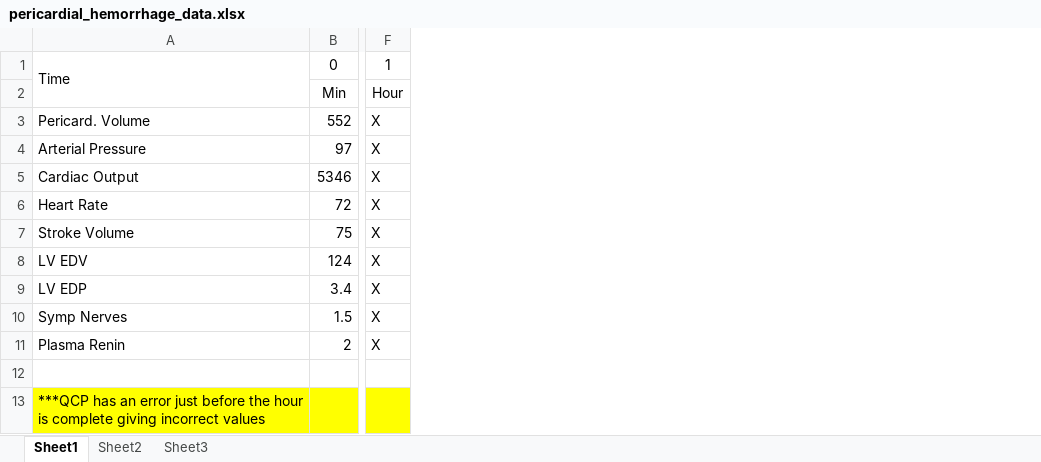
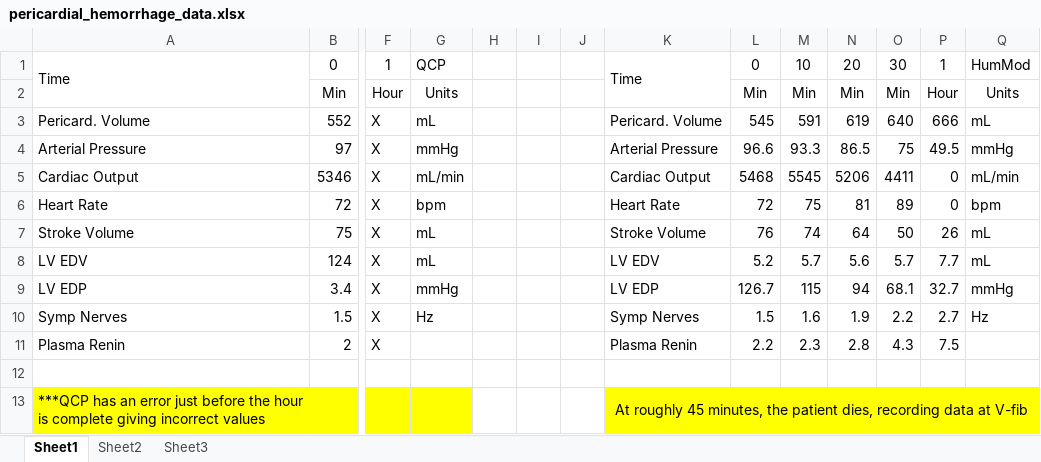
Before and after one commit to HumMod/labs, an Excel workbook: 17_pericardial_hemorrhage/pericardial_hemorrhage_data.xlsx, sheet Sheet1, drawn as a sheet; only a part is shown, gaps mark what is left out; values as stored, in another font and other column widths than the file's, no borders; the diff names each change by its address in the sheet, - before the commit and + after, or states it on an @@ line.

Commit message:
Adding Lab 17 HumMod data

```diff
--- a/17_pericardial_hemorrhage/pericardial_hemorrhage_data.xlsx (sheet Sheet1)
+++ b/17_pericardial_hemorrhage/pericardial_hemorrhage_data.xlsx (sheet Sheet1)
+column G, rows 1-10: QCP | Units | mL | mmHg | mL/min | bpm | mL | mL | mmHg | Hz
+column H, empty
+column I, empty
+column J, empty
+column K, rows 1-13: Time |  | Pericard. Volume | Arterial Pressure | Cardiac Output | Heart Rate | Stroke Volume | LV EDV | LV EDP | Symp Nerves | Plasma Renin |  | At roughly 45 minutes, the patient dies, recording data at V-fib
+column L, rows 1-11: 0 | Min | 545 | 96.6 | 5468 | 72 | 76 | 5.2 | 126.7 | 1.5 | 2.2
+column M, rows 1-11: 10 | Min | 591 | 93.3 | 5545 | 75 | 74 | 5.7 | 115 | 1.6 | 2.3
+column N, rows 1-11: 20 | Min | 619 | 86.5 | 5206 | 81 | 64 | 5.6 | 94 | 1.9 | 2.8
+column O, rows 1-11: 30 | Min | 640 | 75 | 4411 | 89 | 50 | 5.7 | 68.1 | 2.2 | 4.3
+column P, rows 1-11: 1 | Hour | 666 | 49.5 | 0 | 0 | 26 | 7.7 | 32.7 | 2.7 | 7.5
+column Q, rows 1-10: HumMod | Units | mL | mmHg | mL/min | bpm | mL | mL | mmHg | Hz
```
